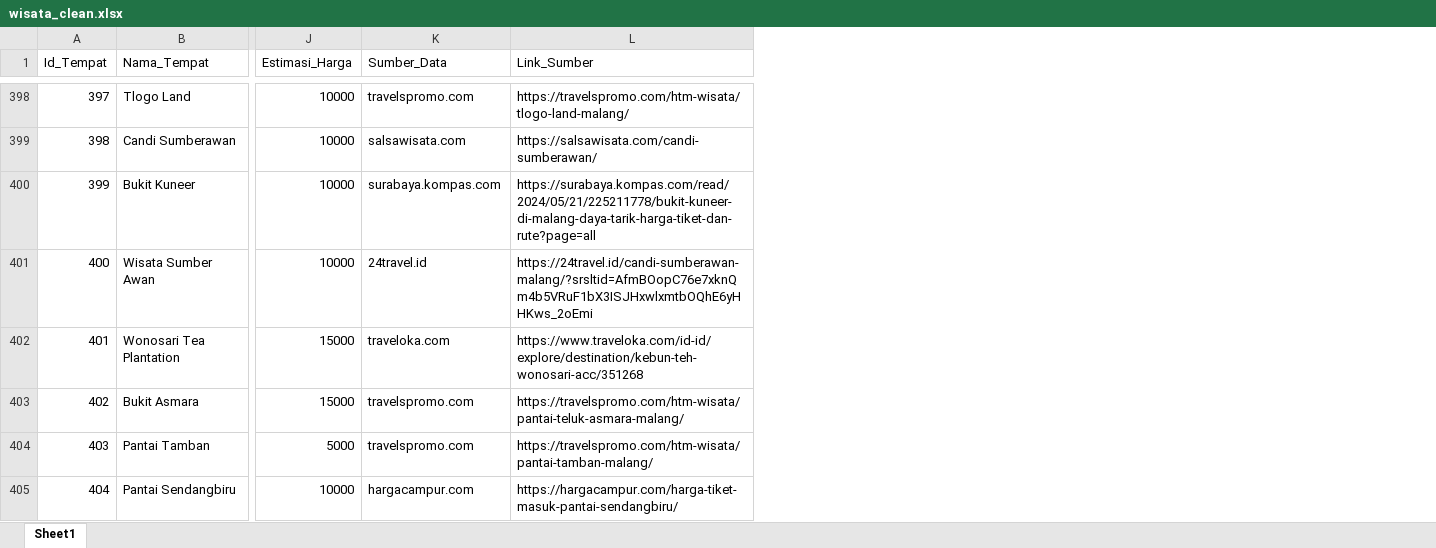
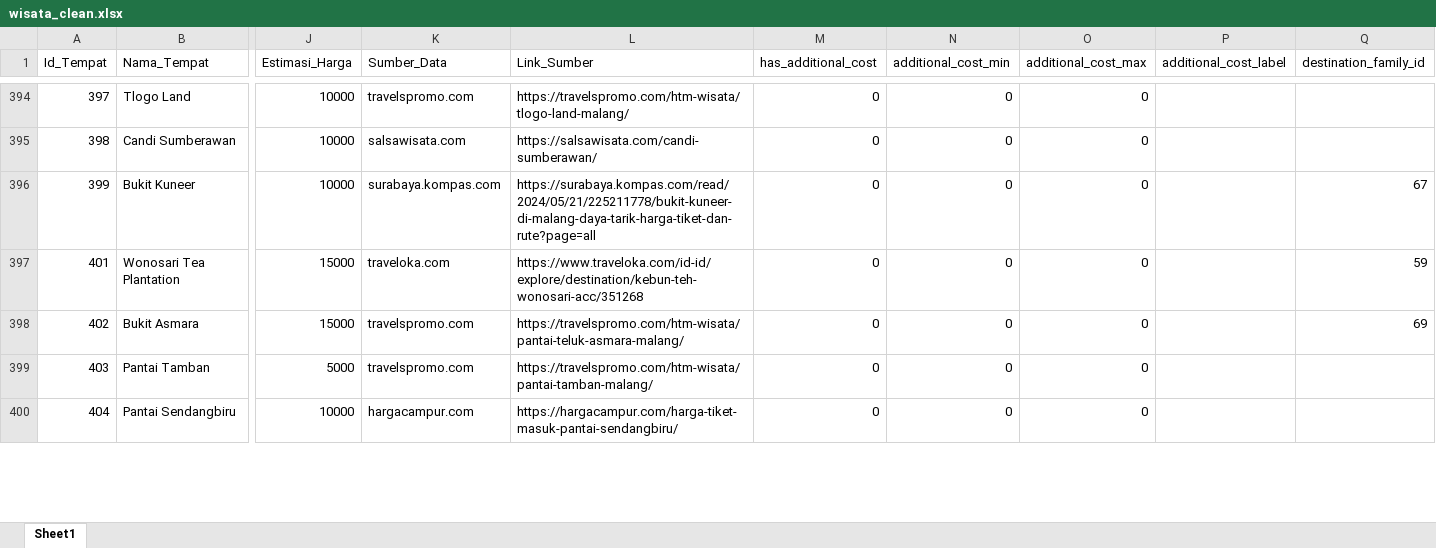
Before and after one commit to omsentod/Malang-Raya, an Excel workbook: storage/app/python/datasets/wisata_clean.xlsx, sheet Sheet1, drawn as a sheet; only a part is shown, gaps mark what is left out; values as stored, in another font and other column widths than the file's, no cell formats; removed rows and columns are numbered as before the commit, all else as after; rows hold the shown columns only; the diff covers the shown part only; the diff names each change by its address in the sheet, - before the commit and + after, or states it on an @@ line.

```diff
--- a/storage/app/python/datasets/wisata_clean.xlsx (sheet Sheet1)
+++ b/storage/app/python/datasets/wisata_clean.xlsx (sheet Sheet1)
+column M (has_additional_cost), rows 394-400: all 0
+column N (additional_cost_min), rows 394-400: all 0
+column O (additional_cost_max), rows 394-400: all 0
+column P (additional_cost_label), empty
+column Q (destination_family_id), rows 396-398: 67 | 59 | 69
-row 401: 400 | Wisata Sumber Awan | 10000 | 24travel.id | https://24travel.id/candi-sumberawan-malang/?srsltid=AfmBOopC76e7xknQm4b5VRuF1bX3ISJHxwlxmtbOQhE6yHHKws_2oEmi
```
Also changed, not shown: 10 removed rows elsewhere in this sheet, cell formats, 16 other files.
